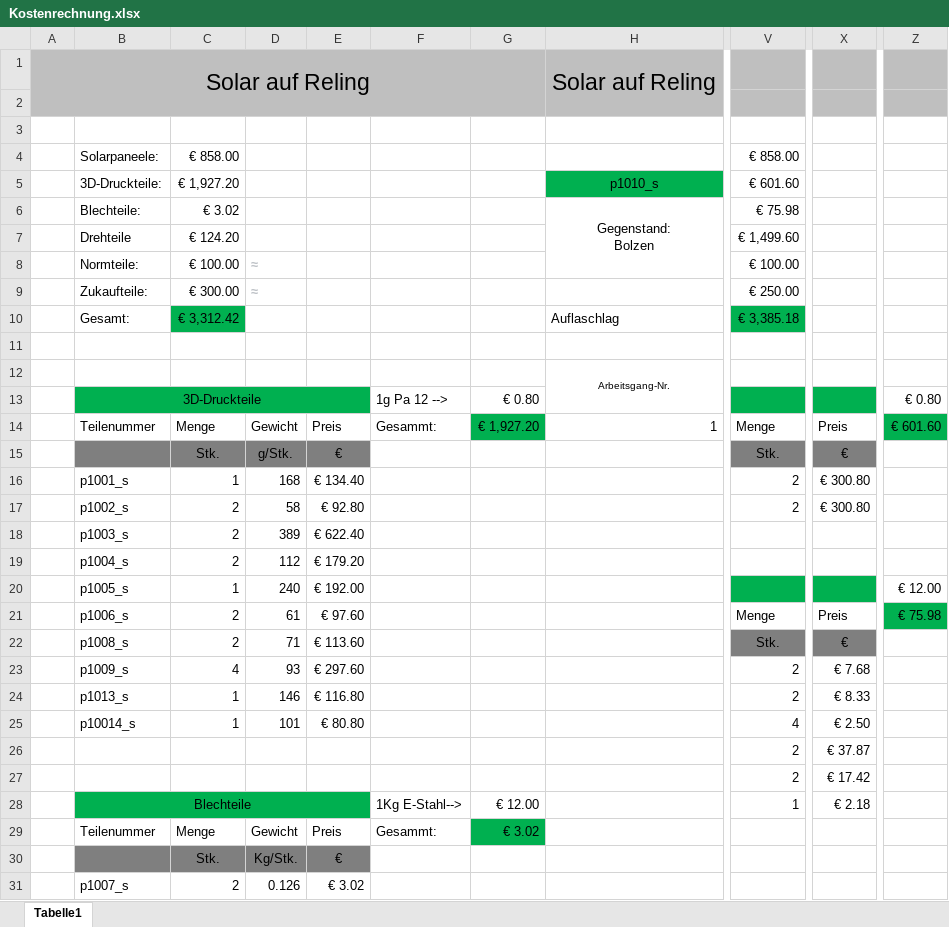
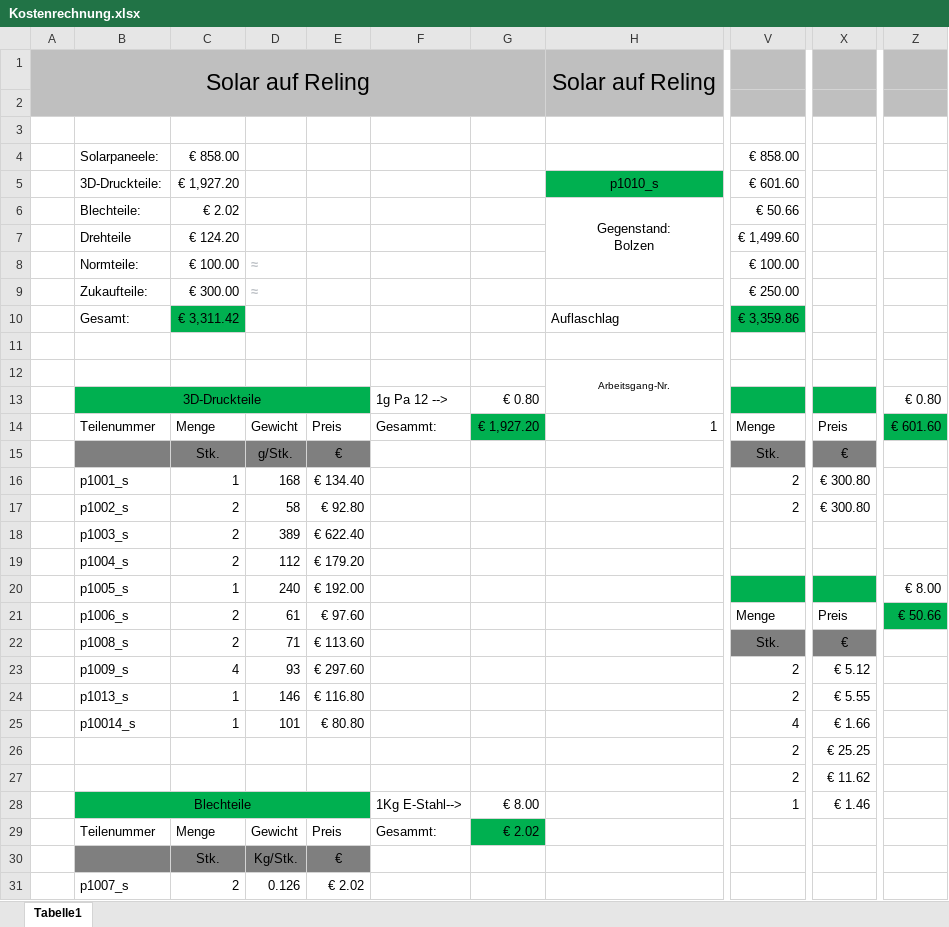
Before and after one commit to SchauerA/Maturaprojekt, an Excel workbook: Endgültiges/Kostenrechnung.xlsx, sheet Tabelle1, drawn as a sheet; only a part is shown, gaps mark what is left out; values as stored, in another font and other column widths than the file's, no borders; the diff names each change by its address in the sheet, - before the commit and + after, or states it on an @@ line.

```diff
--- a/Endgültiges/Kostenrechnung.xlsx (sheet Tabelle1)
+++ b/Endgültiges/Kostenrechnung.xlsx (sheet Tabelle1)
-C6: € 3.02
+C6: € 2.02
-V6: € 75.98
+V6: € 50.66
-C10: € 3,312.42
+C10: € 3,311.42
-V10: € 3,385.18
+V10: € 3,359.86
-Z20: € 12.00
+Z20: € 8.00
-Z21: € 75.98
+Z21: € 50.66
-X23: € 7.68
+X23: € 5.12
-X24: € 8.33
+X24: € 5.55
-X25: € 2.50
+X25: € 1.66
-X26: € 37.87
+X26: € 25.25
-X27: € 17.42
+X27: € 11.62
-G28: € 12.00
+G28: € 8.00
-X28: € 2.18
+X28: € 1.46
-G29: € 3.02
+G29: € 2.02
-E31: € 3.02
+E31: € 2.02
```
Also changed, not shown: Recherche/Verbraucher_Liste.xlsx, 23 other files.
